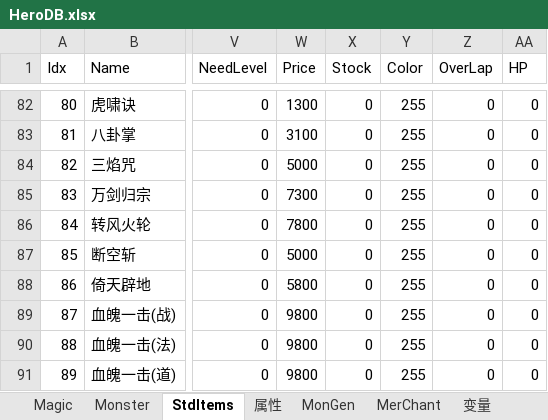
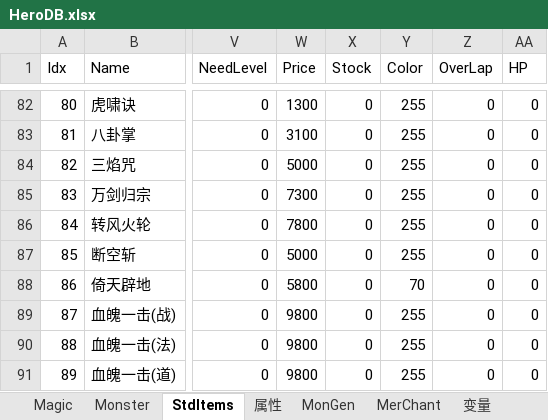
Before and after one commit to smartwalle/mirserver180v2, an Excel workbook: Mud2/DB/HeroDB.xlsx, sheet StdItems, drawn as a sheet; only a part is shown, gaps mark what is left out; values as stored, in another font and other column widths than the file's, no borders; the diff covers the shown part only; the diff names each change by its address in the sheet, - before the commit and + after, or states it on an @@ line.

```diff
--- a/Mud2/DB/HeroDB.xlsx (sheet StdItems)
+++ b/Mud2/DB/HeroDB.xlsx (sheet StdItems)
-Y88 (Color): 255
+Y88 (Color): 70
```
Also changed, not shown: 43 edited cells elsewhere in this sheet.
